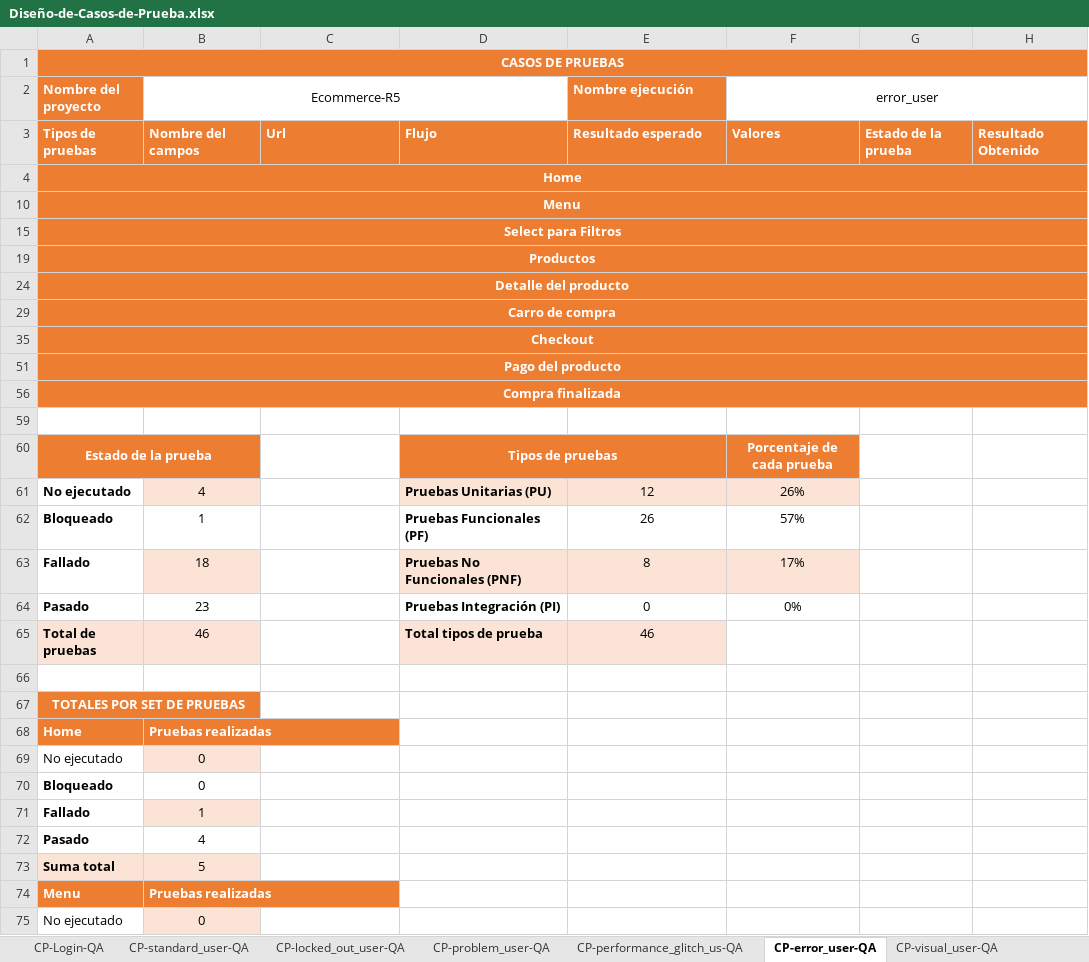
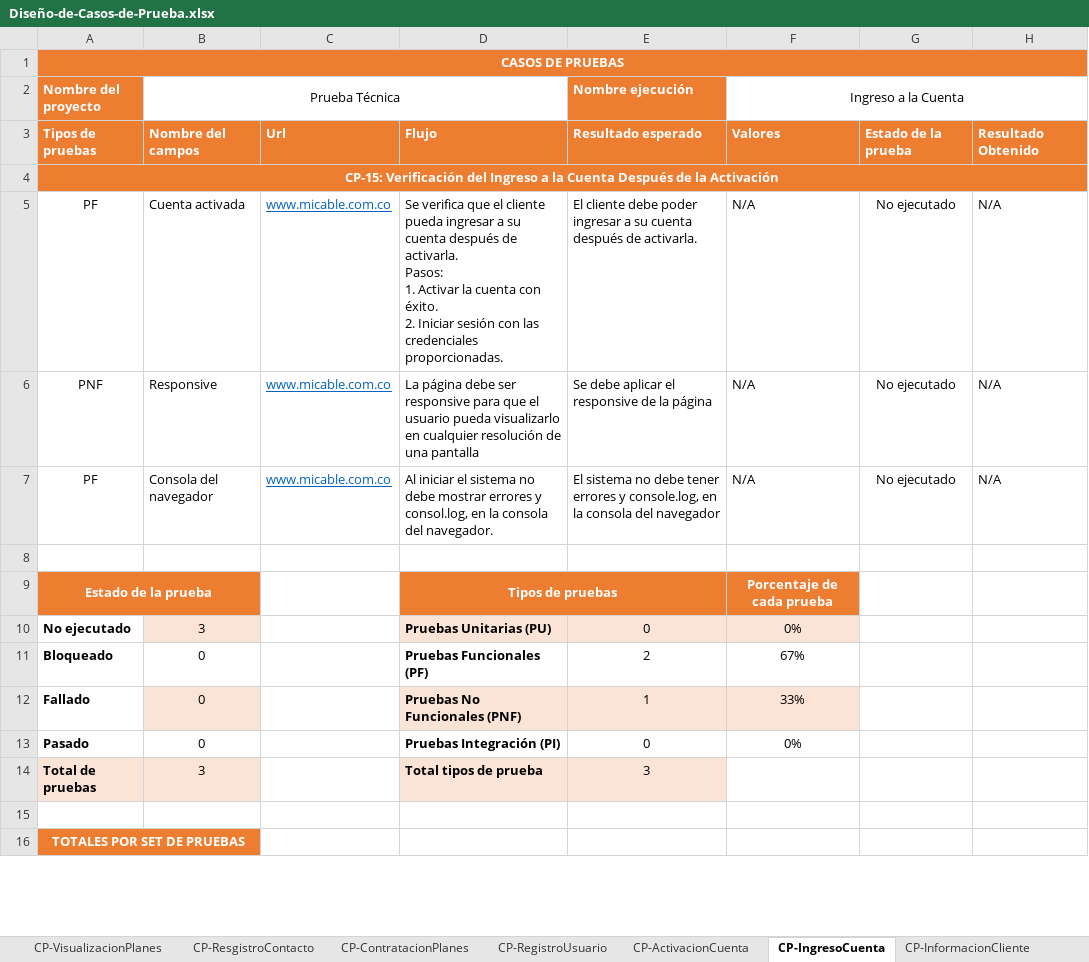
Before and after one commit to crisdavid323/PruebaTecnica-QUIPU, an Excel workbook: Diseño-de-Casos-de-Prueba/Diseño-de-Casos-de-Prueba.xlsx, sheet CP-IngresoCuenta, drawn as a sheet; only a part is shown; values as stored, in another font and other column widths than the file's, no borders; charts and pictures and conditional formats not drawn; removed rows and columns are numbered as before the commit, all else as after; ↵ is a line break in a cell; the diff covers the shown part only; the diff names each change by its address in the sheet, - before the commit and + after, or states it on an @@ line.

Commit message:
:construction: Se agrega el video y el diseño de prueba, se actualza el README

```diff
--- a/Diseño-de-Casos-de-Prueba/Diseño-de-Casos-de-Prueba.xlsx (sheet CP-IngresoCuenta)
+++ b/Diseño-de-Casos-de-Prueba/Diseño-de-Casos-de-Prueba.xlsx (sheet CP-IngresoCuenta)
-sheet tab: CP-Login-QA
+sheet tab: CP-VisualizacionPlanes
-sheet tab: CP-standard_user-QA
+sheet tab: CP-ResgistroContacto
-sheet tab: CP-locked_out_user-QA
+sheet tab: CP-ContratacionPlanes
-sheet tab: CP-problem_user-QA
+sheet tab: CP-RegistroUsuario
-sheet tab: CP-performance_glitch_us-QA
+sheet tab: CP-ActivacionCuenta
-sheet tab: CP-error_user-QA
+sheet tab: CP-IngresoCuenta
-sheet tab: CP-visual_user-QA
+sheet tab: CP-InformacionCliente
-B2: Ecommerce-R5
+B2: Prueba Técnica
-F2: error_user
+F2: Ingreso a la Cuenta
-A4 (Nombre del proyecto): Home
+A4 (Nombre del proyecto): CP-15: Verificación del Ingreso a la Cuenta Después de la Activación
-row 10: Menu
-row 15: Select para Filtros
-row 19: Productos
-row 24: Detalle del producto
-row 29: Carro de compra
-row 35: Checkout
-row 51: Pago del producto
-row 56: Compra finalizada
+row 5: PF | Cuenta activada | www.micable.com.co | Se verifica que el cliente pueda ingresar a su cuenta después de activarla. ↵ Pasos: ↵ 1. Activar la cuenta con éxito. ↵ 2. Iniciar sesión con las credenciales proporcionadas. | El cliente debe poder ingresar a su cuenta después de activarla. | N/A | No ejecutado | N/A
+row 6: PNF | Responsive | www.micable.com.co | La página debe ser responsive para que el usuario pueda visualizarlo en cualquier resolución de una pantalla | Se debe aplicar el responsive de la página | N/A | No ejecutado | N/A
+row 7: PF | Consola del navegador | www.micable.com.co | Al iniciar el sistema no debe mostrar errores y consol.log, en la consola del navegador. | El sistema no debe tener errores y console.log, en la consola del navegador | N/A | No ejecutado | N/A
-B10 (Prueba Técnica): 4
+B10 (Prueba Técnica): 3
-E10 (Nombre ejecución): 12
+E10 (Nombre ejecución): 0
-F10 (Ingreso a la Cuenta): 26%
+F10 (Ingreso a la Cuenta): 0%
-B11 (Prueba Técnica): 1
+B11 (Prueba Técnica): 0
-E11 (Nombre ejecución): 26
+E11 (Nombre ejecución): 2
-F11 (Ingreso a la Cuenta): 57%
+F11 (Ingreso a la Cuenta): 67%
-B12 (Prueba Técnica): 18
+B12 (Prueba Técnica): 0
-E12 (Nombre ejecución): 8
+E12 (Nombre ejecución): 1
-F12 (Ingreso a la Cuenta): 17%
+F12 (Ingreso a la Cuenta): 33%
-B13 (Prueba Técnica): 23
+B13 (Prueba Técnica): 0
-B14 (Prueba Técnica): 46
+B14 (Prueba Técnica): 3
-E14 (Nombre ejecución): 46
+E14 (Nombre ejecución): 3
-row 68: Home | Pruebas realizadas
-row 69: No ejecutado | 0
-row 70: Bloqueado | 0
-row 71: Fallado | 1
-row 72: Pasado | 4
-row 73: Suma total | 5
-row 74: Menu | Pruebas realizadas
-row 75: No ejecutado | 0
```
Also changed, not shown: 40 removed rows and 3 edited cells elsewhere in this sheet, sheet CP-RegistroUsuario, sheet CP-ResgistroContacto, sheet CP-InformacionCliente, sheet CP-VisualizacionPlanes, sheet CP-ActivacionCuenta, sheet CP-ContratacionPlanes, 1 more sheet, other sheet tabs, formulas that keep their value, hidden cells, charts or pictures, 5 other files.
